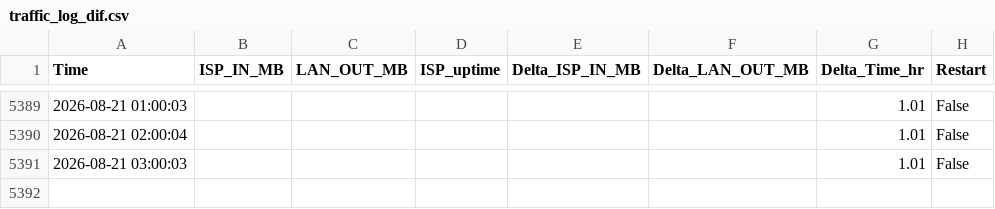
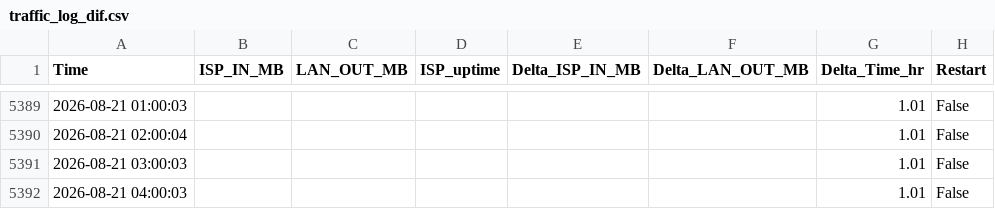
Before and after one commit to MarekCoderslab/Rx_Tx_new, a CSV file: traffic_log_dif.csv, drawn as a sheet; only a part is shown, gaps mark what is left out; the diff names each change by its address in the sheet, - before the commit and + after, or states it on an @@ line.

Commit message:
Auto update

```diff
--- a/traffic_log_dif.csv
+++ b/traffic_log_dif.csv
+row 5392: 2026-08-21 04:00:03 |  |  |  |  |  | 1.01 | False
```
